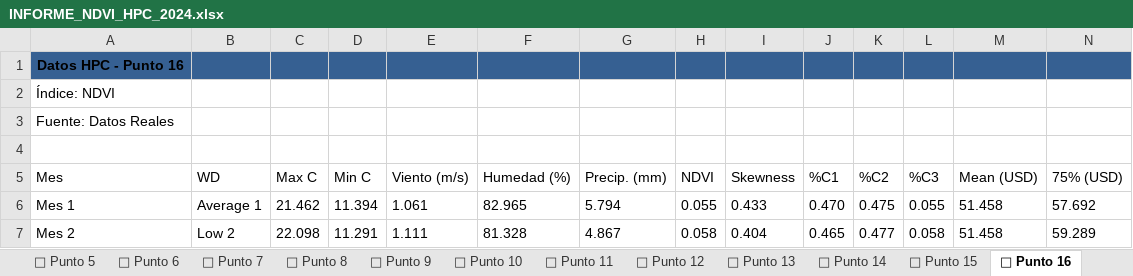
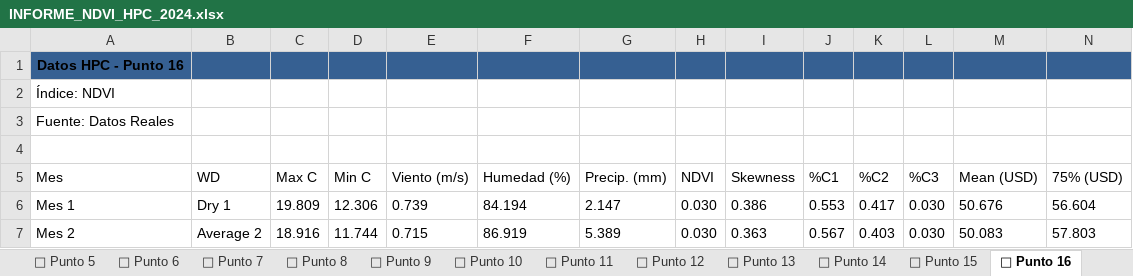
Before and after one commit to Alexic12/3D_Model_Crop_Health, an Excel workbook: assets/data/Campo_Luna_Roja/INFORME_NDVI_HPC_2024.xlsx, sheet 📍 Punto 16, drawn as a sheet; only a part is shown; values as stored, in another font and other column widths than the file's, no borders; the diff covers the shown part only; the diff names each change by its address in the sheet, - before the commit and + after, or states it on an @@ line.

```diff
--- a/assets/data/Campo_Luna_Roja/INFORME_NDVI_HPC_2024.xlsx (sheet 📍 Punto 16)
+++ b/assets/data/Campo_Luna_Roja/INFORME_NDVI_HPC_2024.xlsx (sheet 📍 Punto 16)
-B6 (WD): Average 1
+B6 (WD): Dry 1
-C6 (Max C): 21.462
+C6 (Max C): 19.809
-D6 (Min C): 11.394
+D6 (Min C): 12.306
-E6 (Viento (m/s)): 1.061
+E6 (Viento (m/s)): 0.739
-F6 (Humedad (%)): 82.965
+F6 (Humedad (%)): 84.194
-G6 (Precip. (mm)): 5.794
+G6 (Precip. (mm)): 2.147
-H6 (NDVI): 0.055
+H6 (NDVI): 0.030
-I6 (Skewness): 0.433
+I6 (Skewness): 0.386
-J6 (%C1): 0.470
+J6 (%C1): 0.553
-K6 (%C2): 0.475
+K6 (%C2): 0.417
-L6 (%C3): 0.055
+L6 (%C3): 0.030
-M6 (Mean (USD)): 51.458
+M6 (Mean (USD)): 50.676
-N6 (75% (USD)): 57.692
+N6 (75% (USD)): 56.604
-B7 (WD): Low 2
+B7 (WD): Average 2
-C7 (Max C): 22.098
+C7 (Max C): 18.916
-D7 (Min C): 11.291
+D7 (Min C): 11.744
-E7 (Viento (m/s)): 1.111
+E7 (Viento (m/s)): 0.715
-F7 (Humedad (%)): 81.328
+F7 (Humedad (%)): 86.919
-G7 (Precip. (mm)): 4.867
+G7 (Precip. (mm)): 5.389
-H7 (NDVI): 0.058
+H7 (NDVI): 0.030
-I7 (Skewness): 0.404
+I7 (Skewness): 0.363
-J7 (%C1): 0.465
+J7 (%C1): 0.567
-K7 (%C2): 0.477
+K7 (%C2): 0.403
-L7 (%C3): 0.058
+L7 (%C3): 0.030
-M7 (Mean (USD)): 51.458
+M7 (Mean (USD)): 50.083
-N7 (75% (USD)): 59.289
+N7 (75% (USD)): 57.803
```
Also changed, not shown: 141 edited cells elsewhere in this sheet, sheet 📍 Punto 9, sheet 📍 Punto 19, sheet 📍 Punto 5, sheet 📍 Punto 6, sheet 📍 Punto 10, sheet 📍 Punto 15, 18 more sheets, assets/data/Campo_Luna_Roja/INFORME_NDVI_IDW_2024.xlsx, assets/data/Campo_Luna_Roja/INFORME_NDVI_QGIS_2024.xlsx, 28 other files.
